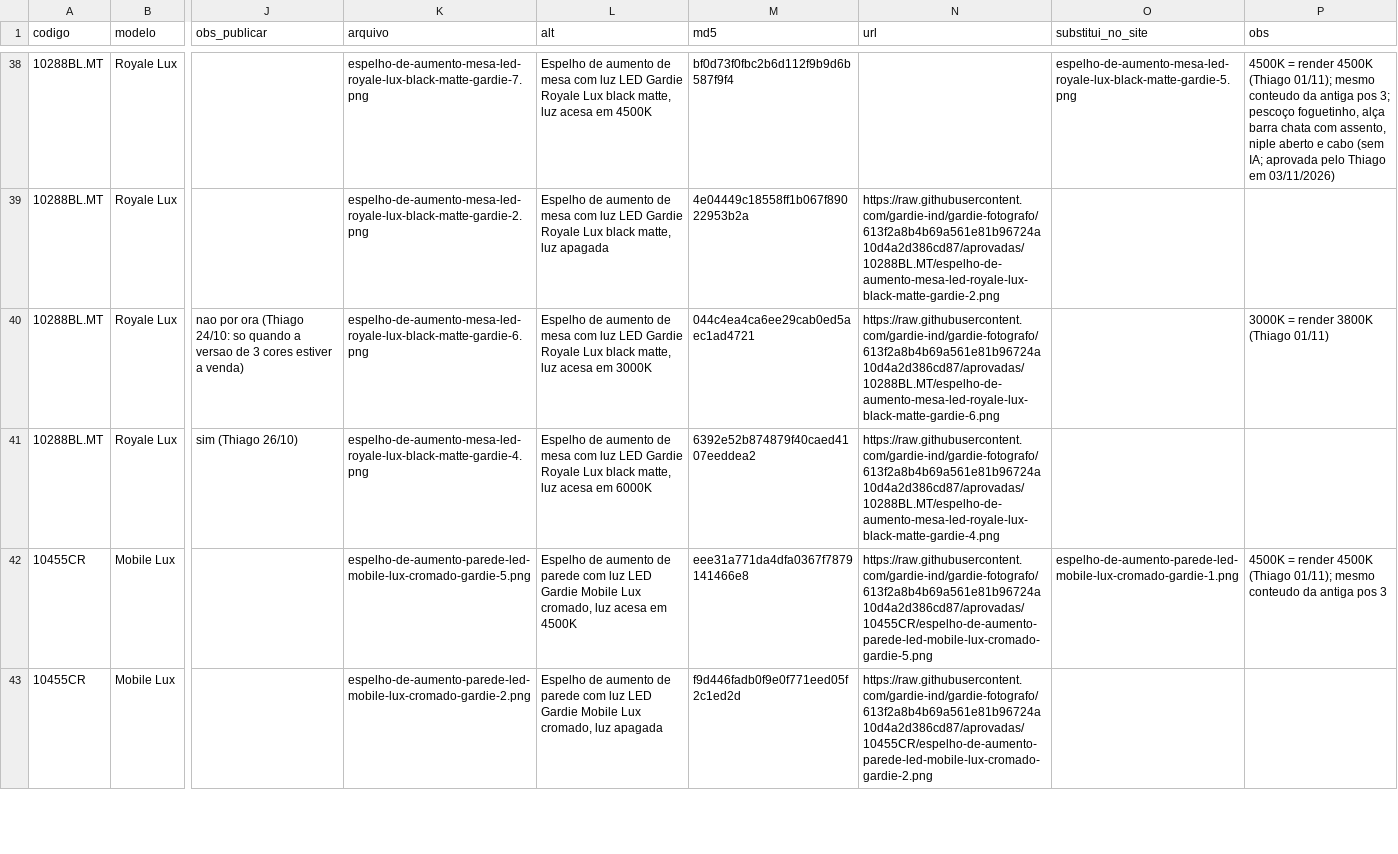
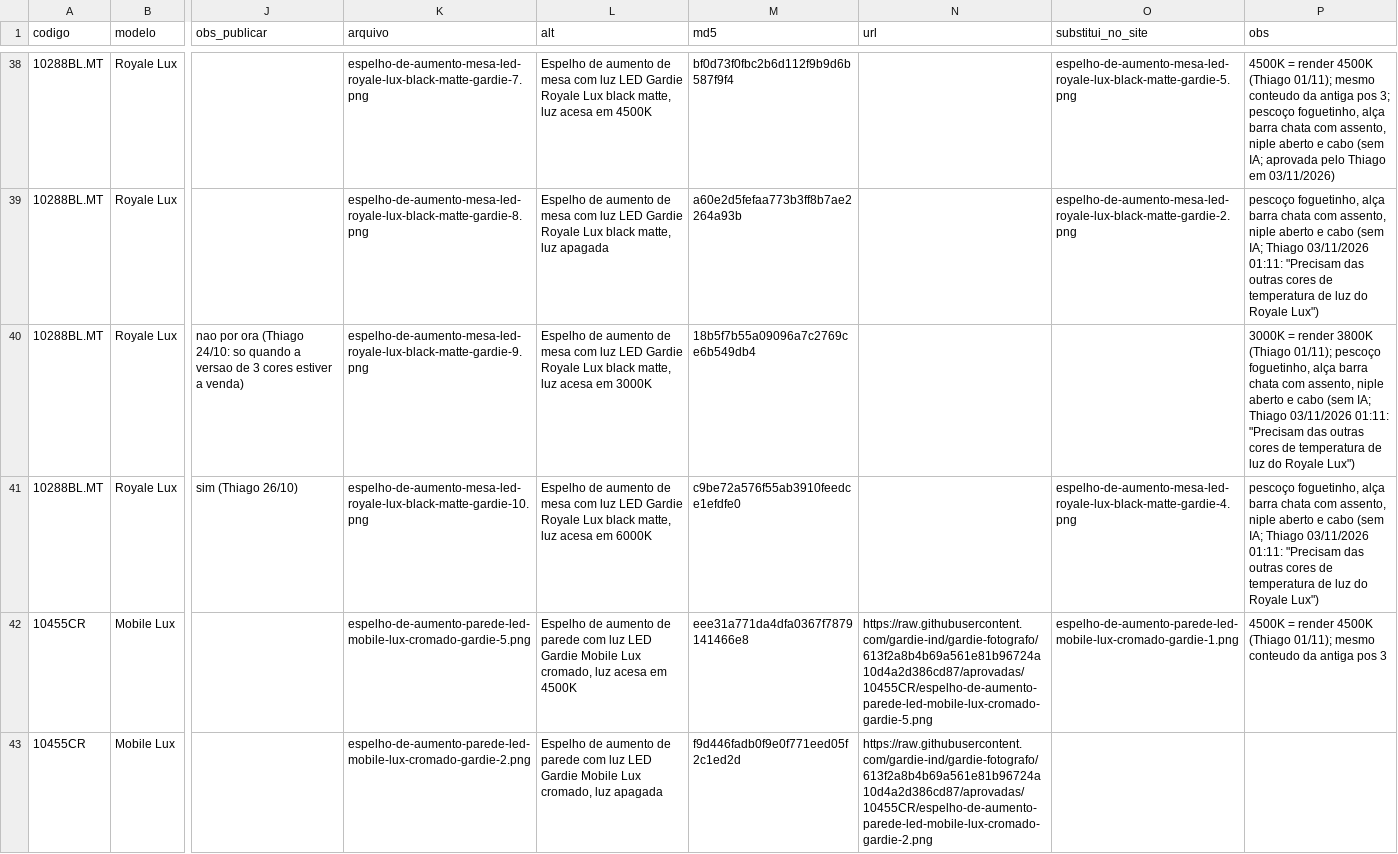
Before and after one commit to gardie-ind/gardie-fotografo, a CSV file: ferramentas/fotos-lux-centradas-2026-11-01.csv, drawn as a sheet; only a part is shown, gaps mark what is left out; the diff covers the shown part only; the diff names each change by its address in the sheet, - before the commit and + after, or states it on an @@ line.

```diff
--- a/ferramentas/fotos-lux-centradas-2026-11-01.csv
+++ b/ferramentas/fotos-lux-centradas-2026-11-01.csv
-K39 (arquivo): espelho-de-aumento-mesa-led-royale-lux-black-matte-gardie-2.png
+K39 (arquivo): espelho-de-aumento-mesa-led-royale-lux-black-matte-gardie-8.png
-M39 (md5): 4e04449c18558ff1b067f89022953b2a
+M39 (md5): a60e2d5fefaa773b3ff8b7ae2264a93b
-N39 (url): https://raw.githubusercontent.com/gardie-ind/gardie-fotografo/613f2a8b4b69a561e81b96724a10d4a2d386cd87/aprovadas/10288BL.MT/espelho-de-aumento-mesa-led-royale-lux-black-matte-gardie-2.png
+N39 (url): (empty)
-O39 (substitui_no_site): (empty)
+O39 (substitui_no_site): espelho-de-aumento-mesa-led-royale-lux-black-matte-gardie-2.png
-P39 (obs): (empty)
+P39 (obs): pescoço foguetinho, alça barra chata com assento, niple aberto e cabo (sem IA; Thiago 03/11/2026 01:11: "Precisam das outras cores de temperatura de luz do Royale Lux")
-K40 (arquivo): espelho-de-aumento-mesa-led-royale-lux-black-matte-gardie-6.png
+K40 (arquivo): espelho-de-aumento-mesa-led-royale-lux-black-matte-gardie-9.png
-M40 (md5): 044c4ea4ca6ee29cab0ed5aec1ad4721
+M40 (md5): 18b5f7b55a09096a7c2769ce6b549db4
-N40 (url): https://raw.githubusercontent.com/gardie-ind/gardie-fotografo/613f2a8b4b69a561e81b96724a10d4a2d386cd87/aprovadas/10288BL.MT/espelho-de-aumento-mesa-led-royale-lux-black-matte-gardie-6.png
+N40 (url): (empty)
-P40 (obs): …3800K (Thiago 01/11)
+P40 (obs): …3800K (Thiago 01/11); pescoço foguetinho, alça barra chata com assento, niple aberto e cabo (sem IA; Thiago 03/11/2026 01:11: "Precisam das outras cores de temperatura de luz do Royale Lux")
-K41 (arquivo): espelho-de-aumento-mesa-led-royale-lux-black-matte-gardie-4.png
+K41 (arquivo): espelho-de-aumento-mesa-led-royale-lux-black-matte-gardie-10.png
-M41 (md5): 6392e52b874879f40caed4107eeddea2
+M41 (md5): c9be72a576f55ab3910feedce1efdfe0
-N41 (url): https://raw.githubusercontent.com/gardie-ind/gardie-fotografo/613f2a8b4b69a561e81b96724a10d4a2d386cd87/aprovadas/10288BL.MT/espelho-de-aumento-mesa-led-royale-lux-black-matte-gardie-4.png
+N41 (url): (empty)
-O41 (substitui_no_site): (empty)
+O41 (substitui_no_site): espelho-de-aumento-mesa-led-royale-lux-black-matte-gardie-4.png
-P41 (obs): (empty)
+P41 (obs): pescoço foguetinho, alça barra chata com assento, niple aberto e cabo (sem IA; Thiago 03/11/2026 01:11: "Precisam das outras cores de temperatura de luz do Royale Lux")
```
Also changed, not shown: 56 edited cells elsewhere in this file, ferramentas/fotos-cores-sem-led-2026-10-30.csv, 49 other files.
